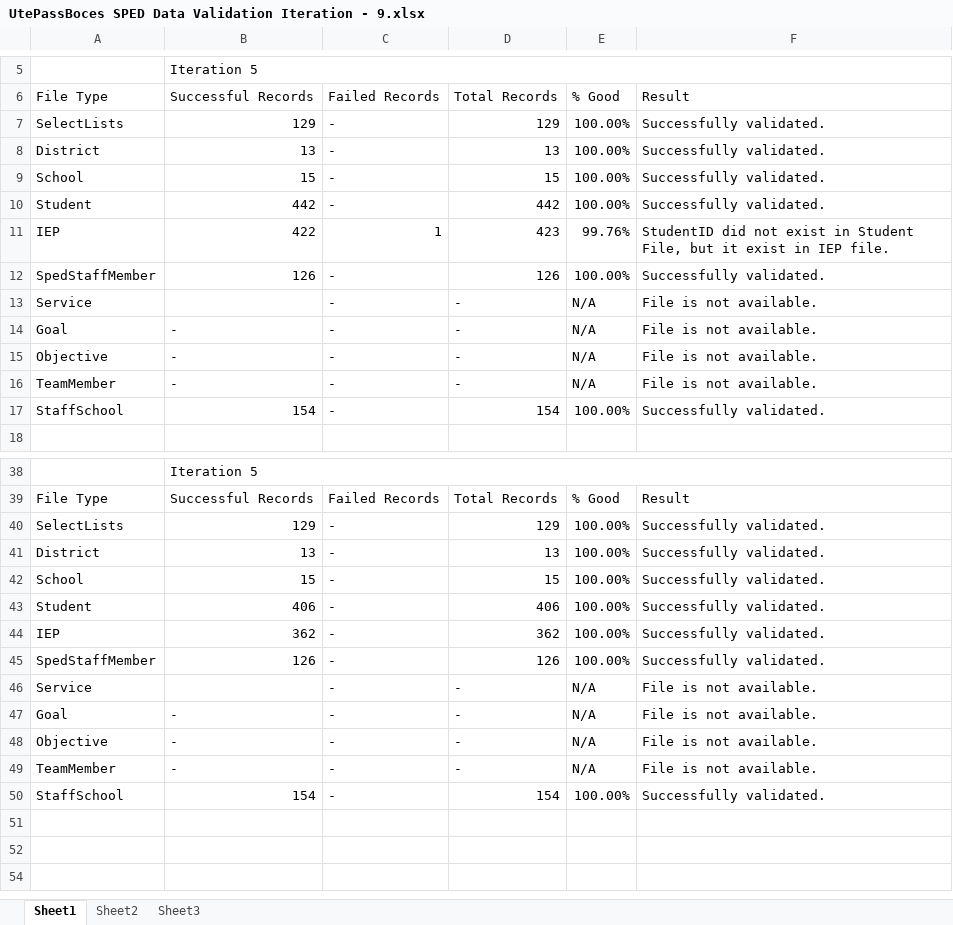
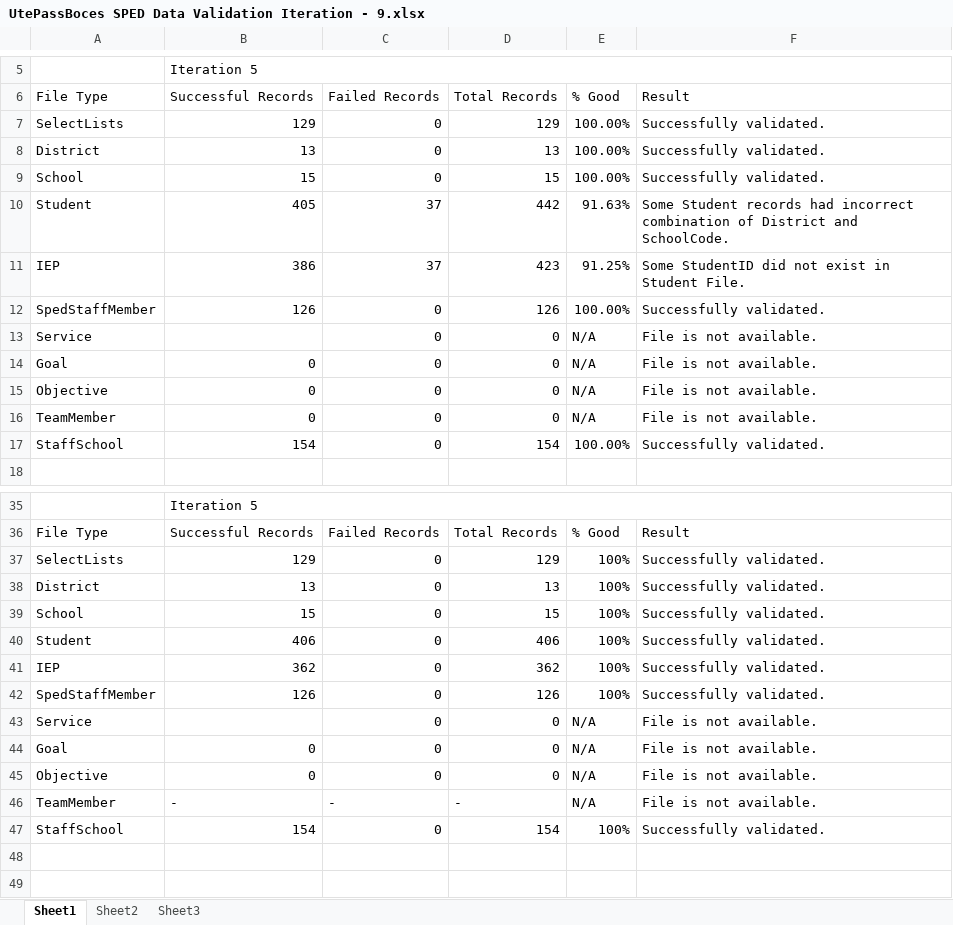
Before and after one commit to petergindhart/excent-to-enrich, an Excel workbook: docs/sped/validation reports/UtePassBOCHES/UtePassBoces SPED Data Validation Iteration - 9.xlsx, sheet Sheet1, drawn as a sheet; only a part is shown, gaps mark what is left out; the shorter side is filled out with more unchanged rows; values as stored, in another font and other column widths than the file's, no cell formats; table styles not drawn; addresses are those after the commit; the diff covers the shown part only; the diff names each change by its address in the sheet, - before the commit and + after, or states it on an @@ line.

```diff
--- a/docs/sped/validation reports/UtePassBOCHES/UtePassBoces SPED Data Validation Iteration - 9.xlsx (sheet Sheet1)
+++ b/docs/sped/validation reports/UtePassBOCHES/UtePassBoces SPED Data Validation Iteration - 9.xlsx (sheet Sheet1)
-C7:C9: -
+C7:C9: 0
-B10: 442
+B10: 405
-C10: -
+C10: 37
-E10: 100.00%
+E10: 91.63%
-F10: Successfully validated.
+F10: Some Student records had incorrect combination of District and SchoolCode.
-B11: 422
+B11: 386
-C11: 1
+C11: 37
-E11: 99.76%
+E11: 91.25%
-F11: StudentID did not exist in Student File, but it exist in IEP file.
+F11: Some StudentID did not exist in Student File.
-C12:C17: -
+C12:C17: 0
-D13:D16: -
+D13:D16: 0
-B14:B16: -
+B14:B16: 0
-C37:C45: -
+C37:C45: 0
-E37:E42: 100.00%
+E37:E42: 100%
-D43:D45: -
+D43:D45: 0
-B44:B45: -
+B44:B45: 0
-C47: -
+C47: 0
-E47: 100.00%
+E47: 100%
```
Also changed, not shown: 3 removed rows, 5 edited cells and merged cells elsewhere in this sheet, cell formats, docs/sped/validation reports/San Luis Valley/Enrich-ETL-Data-Validation-Report-San Luis Valley-Iteration-5.xlsx, docs/sped/validation reports/Waukegan/Enrich-ETL-Data-Validation-Report-Waukegan-Iteration-6.xlsx, 42 other files.
